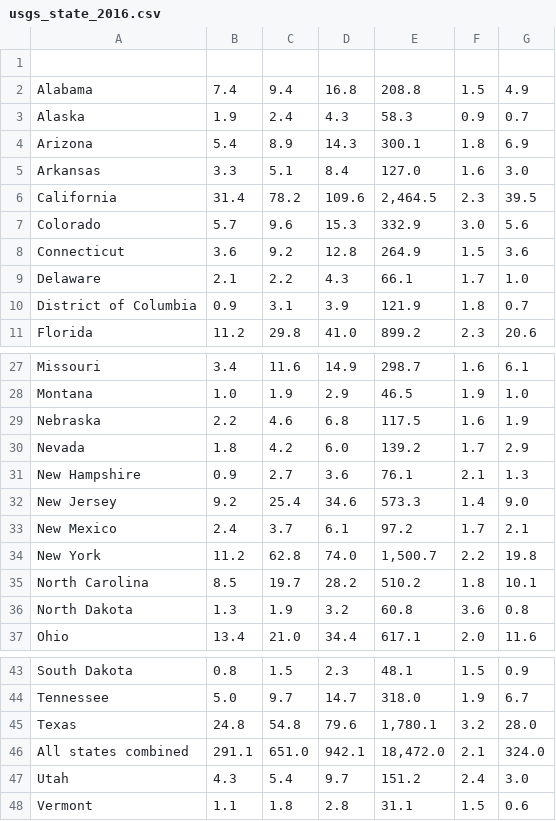
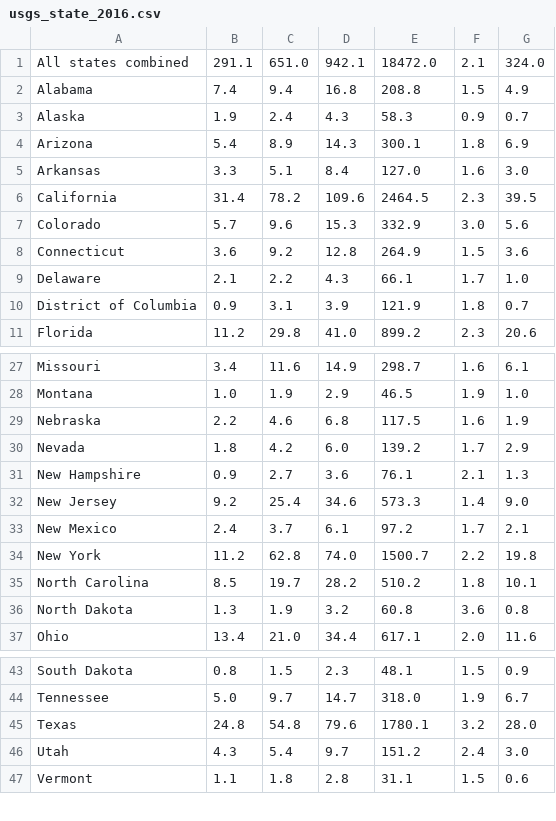
Before and after one commit to BolideGlyph/education_funding_by_state, a CSV file: data/usgs_state_2016.csv, drawn as a sheet; only a part is shown, gaps mark what is left out.

```diff
--- a/data/usgs_state_2016.csv
+++ b/data/usgs_state_2016.csv
@@ -1,2 +1,2 @@
-
+"All states combined","291.1","651.0","942.1","18472.0","2.1","324.0"
 "Alabama","7.4","9.4","16.8","208.8","1.5","4.9"
@@ -5,3 +5,3 @@
 "Arkansas","3.3","5.1","8.4","127.0","1.6","3.0"
-"California","31.4","78.2","109.6","2,464.5","2.3","39.5"
+"California","31.4","78.2","109.6","2464.5","2.3","39.5"
 "Colorado","5.7","9.6","15.3","332.9","3.0","5.6"
@@ -33,3 +33,3 @@
 "New Mexico","2.4","3.7","6.1","97.2","1.7","2.1"
-"New York","11.2","62.8","74.0","1,500.7","2.2","19.8"
+"New York","11.2","62.8","74.0","1500.7","2.2","19.8"
 "North Carolina","8.5","19.7","28.2","510.2","1.8","10.1"
@@ -44,4 +44,3 @@
 "Tennessee","5.0","9.7","14.7","318.0","1.9","6.7"
-"Texas","24.8","54.8","79.6","1,780.1","3.2","28.0"
-"All states combined","291.1","651.0","942.1","18,472.0","2.1","324.0"
+"Texas","24.8","54.8","79.6","1780.1","3.2","28.0"
 "Utah","4.3","5.4","9.7","151.2","2.4","3.0"
```
Also changed, not shown: 2 other files.
